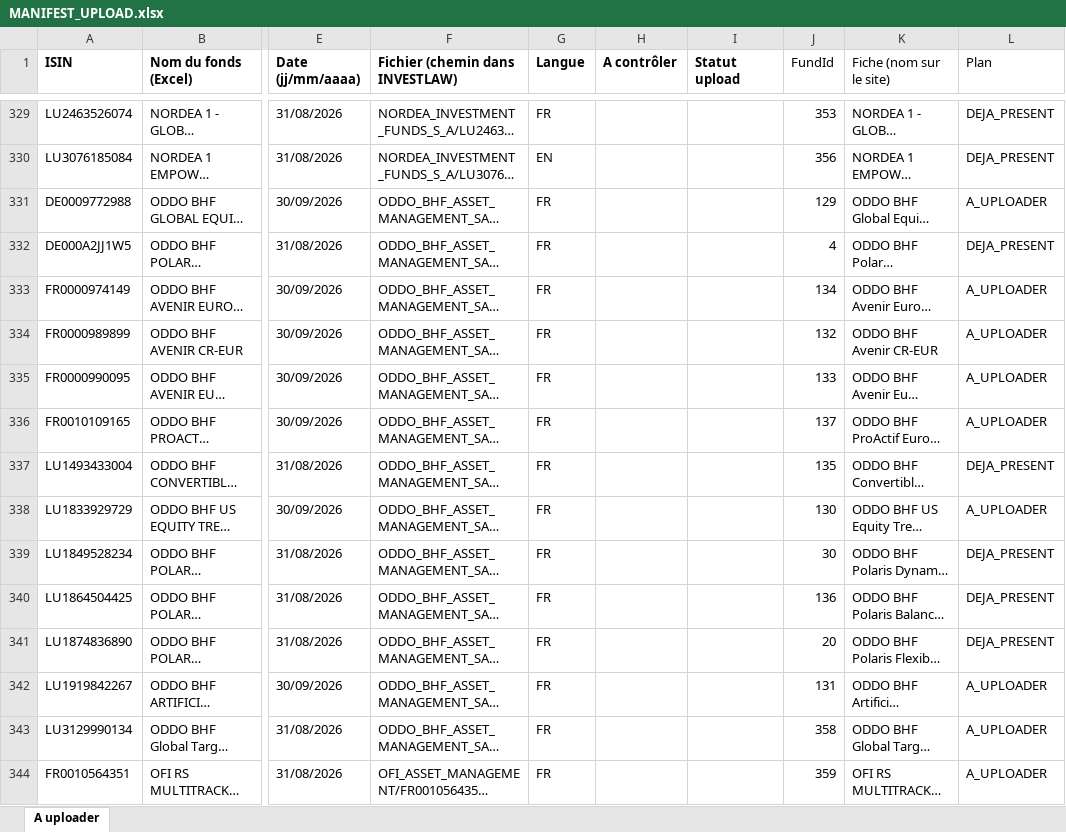
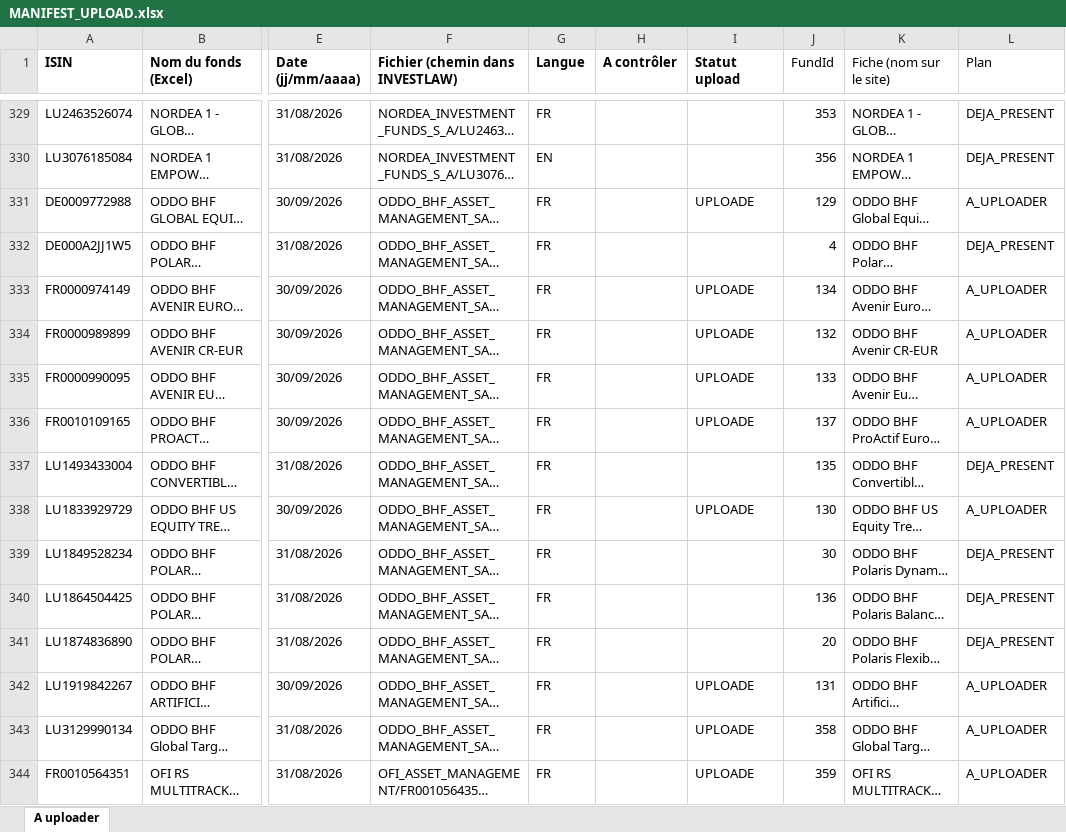
Before and after one commit to npo-cell/Invest-Law, an Excel workbook: INVESTLAW/MANIFEST_UPLOAD.xlsx, sheet A uploader, drawn as a sheet; only a part is shown, gaps mark what is left out; long unchanged cells end in …; values as stored, in another font and other column widths than the file's, no borders; the diff covers the shown part only; the diff names each change by its address in the sheet, - before the commit and + after, or states it on an @@ line.

```diff
--- a/INVESTLAW/MANIFEST_UPLOAD.xlsx (sheet A uploader)
+++ b/INVESTLAW/MANIFEST_UPLOAD.xlsx (sheet A uploader)
-I331 (Statut upload): (empty)
+I331 (Statut upload): UPLOADE
-I333:I336 (Statut upload): (empty)
+I333:I336 (Statut upload): UPLOADE
-I338 (Statut upload): (empty)
+I338 (Statut upload): UPLOADE
-I342:I344 (Statut upload): (empty)
+I342:I344 (Statut upload): UPLOADE
```
Also changed, not shown: 205 edited cells elsewhere in this sheet, 1 other file.
